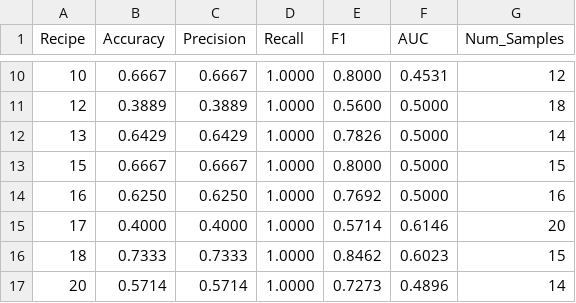
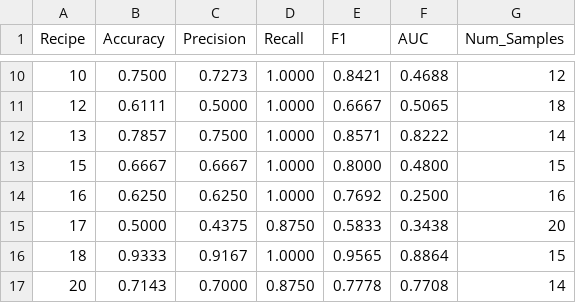
Before and after one commit to ValeriaMegale/aml-2025-mistake-detection, a CSV file: results/extension/substep4_gnn_classification/results_summary.csv, drawn as a sheet; only a part is shown, gaps mark what is left out; the diff covers the shown part only.

```diff
--- a/results/extension/substep4_gnn_classification/results_summary.csv
+++ b/results/extension/substep4_gnn_classification/results_summary.csv
@@ -10,8 +10,8 @@ Recipe,Accuracy,Precision,Recall,F1,AUC,Num_Samples
-10,0.6667,0.6667,1.0000,0.8000,0.4531,12
-12,0.3889,0.3889,1.0000,0.5600,0.5000,18
-13,0.6429,0.6429,1.0000,0.7826,0.5000,14
-15,0.6667,0.6667,1.0000,0.8000,0.5000,15
-16,0.6250,0.6250,1.0000,0.7692,0.5000,16
-17,0.4000,0.4000,1.0000,0.5714,0.6146,20
-18,0.7333,0.7333,1.0000,0.8462,0.6023,15
-20,0.5714,0.5714,1.0000,0.7273,0.4896,14
+10,0.7500,0.7273,1.0000,0.8421,0.4688,12
+12,0.6111,0.5000,1.0000,0.6667,0.5065,18
+13,0.7857,0.7500,1.0000,0.8571,0.8222,14
+15,0.6667,0.6667,1.0000,0.8000,0.4800,15
+16,0.6250,0.6250,1.0000,0.7692,0.2500,16
+17,0.5000,0.4375,0.8750,0.5833,0.3438,20
+18,0.9333,0.9167,1.0000,0.9565,0.8864,15
+20,0.7143,0.7000,0.8750,0.7778,0.7708,14
```
Also changed, not shown: 60 edited cells elsewhere in this file, 40 other files.
